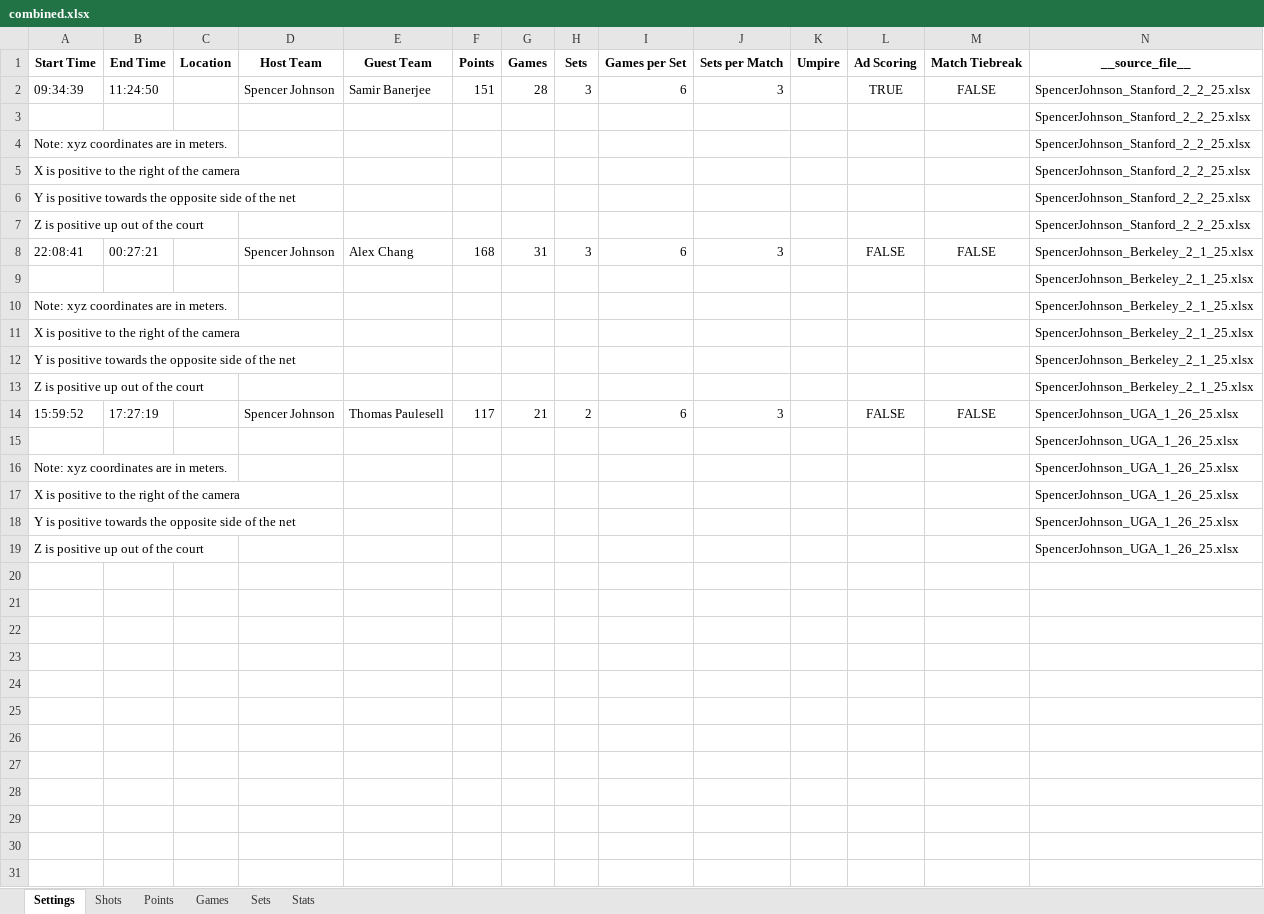
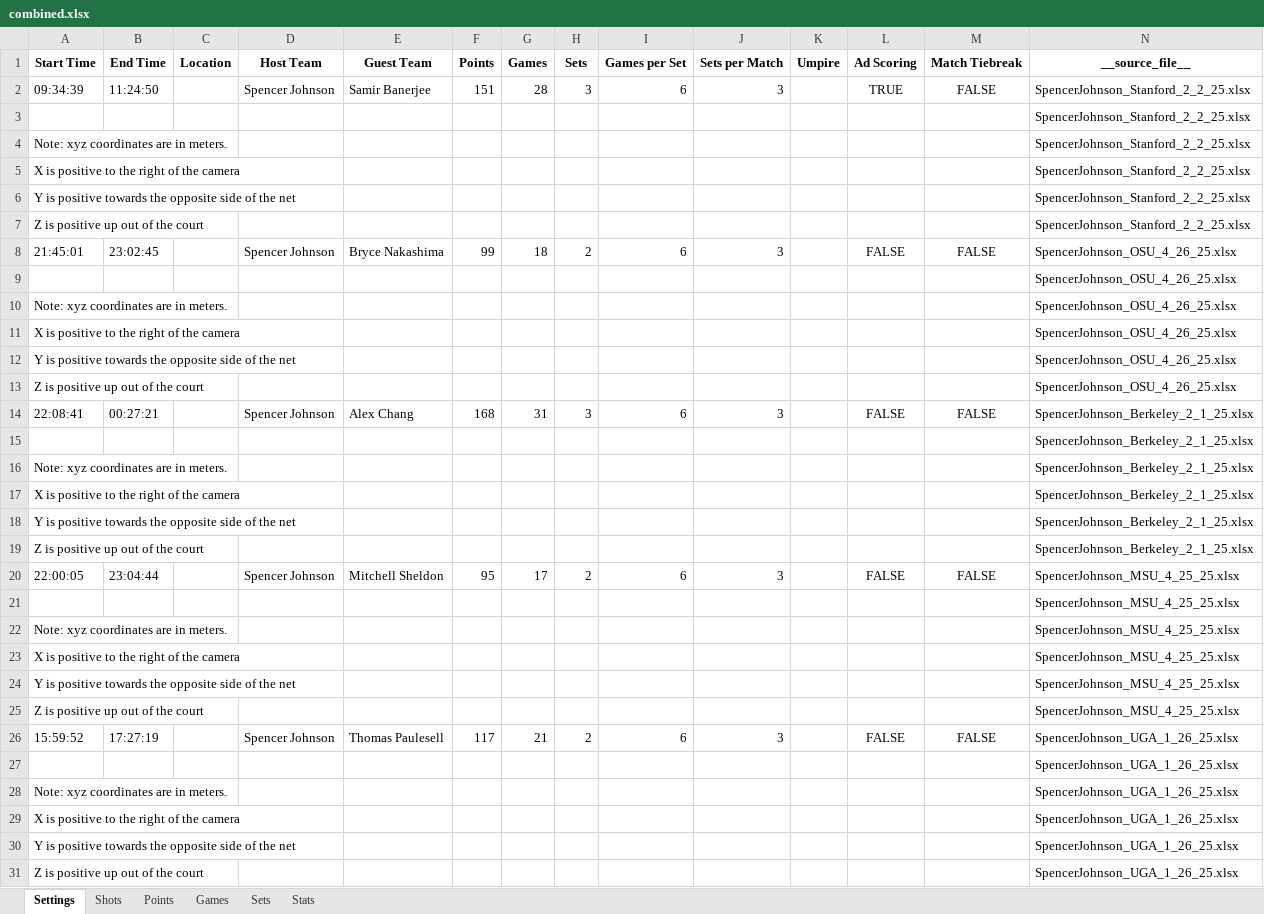
Before and after one commit to cjgimena/consulting-spring2025, an Excel workbook: data/mens/Spencer Johnson/combined.xlsx, sheet Settings, drawn as a sheet; values as stored, in another font and other column widths than the file's, no borders; the diff names each change by its address in the sheet, - before the commit and + after, or states it on an @@ line.

```diff
--- a/data/mens/Spencer Johnson/combined.xlsx (sheet Settings)
+++ b/data/mens/Spencer Johnson/combined.xlsx (sheet Settings)
+row 8: 21:45:01 | 23:02:45 |  | Spencer Johnson | Bryce Nakashima | 99 | 18 | 2 | 6 | 3 |  | FALSE | FALSE | SpencerJohnson_OSU_4_26_25.xlsx
+row 9:  |  |  |  |  |  |  |  |  |  |  |  |  | SpencerJohnson_OSU_4_26_25.xlsx
+row 10: Note: xyz coordinates are in meters. |  |  |  |  |  |  |  |  |  |  |  |  | SpencerJohnson_OSU_4_26_25.xlsx
+row 11: X is positive to the right of the camera |  |  |  |  |  |  |  |  |  |  |  |  | SpencerJohnson_OSU_4_26_25.xlsx
+row 12: Y is positive towards the opposite side of the net |  |  |  |  |  |  |  |  |  |  |  |  | SpencerJohnson_OSU_4_26_25.xlsx
+row 13: Z is positive up out of the court |  |  |  |  |  |  |  |  |  |  |  |  | SpencerJohnson_OSU_4_26_25.xlsx
+row 20: 22:00:05 | 23:04:44 |  | Spencer Johnson | Mitchell Sheldon | 95 | 17 | 2 | 6 | 3 |  | FALSE | FALSE | SpencerJohnson_MSU_4_25_25.xlsx
+row 21:  |  |  |  |  |  |  |  |  |  |  |  |  | SpencerJohnson_MSU_4_25_25.xlsx
+row 22: Note: xyz coordinates are in meters. |  |  |  |  |  |  |  |  |  |  |  |  | SpencerJohnson_MSU_4_25_25.xlsx
+row 23: X is positive to the right of the camera |  |  |  |  |  |  |  |  |  |  |  |  | SpencerJohnson_MSU_4_25_25.xlsx
+row 24: Y is positive towards the opposite side of the net |  |  |  |  |  |  |  |  |  |  |  |  | SpencerJohnson_MSU_4_25_25.xlsx
+row 25: Z is positive up out of the court |  |  |  |  |  |  |  |  |  |  |  |  | SpencerJohnson_MSU_4_25_25.xlsx
```
Also changed, not shown: sheet Shots, sheet Points, sheet Stats, sheet Games, sheet Sets, 7 other files.
